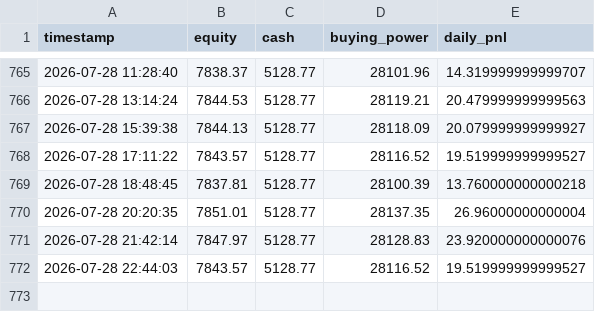
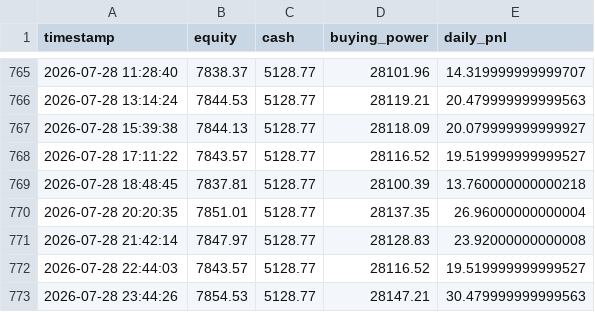
Before and after one commit to jacksonpaldino-ship-it/trading-dashboard-clean, a CSV file: equity_history.csv, drawn as a sheet; only a part is shown, gaps mark what is left out.

```diff
--- a/equity_history.csv
+++ b/equity_history.csv
@@ -770,3 +770,4 @@ timestamp,equity,cash,buying_power,daily_pnl
 2026-07-28 20:20:35,7851.01,5128.77,28137.35,26.96000000000004
-2026-07-28 21:42:14,7847.97,5128.77,28128.83,23.920000000000076
+2026-07-28 21:42:14,7847.97,5128.77,28128.83,23.92000000000008
 2026-07-28 22:44:03,7843.57,5128.77,28116.52,19.519999999999527
+2026-07-28 23:44:26,7854.53,5128.77,28147.21,30.479999999999563
```
Also changed, not shown: 2 other files.
